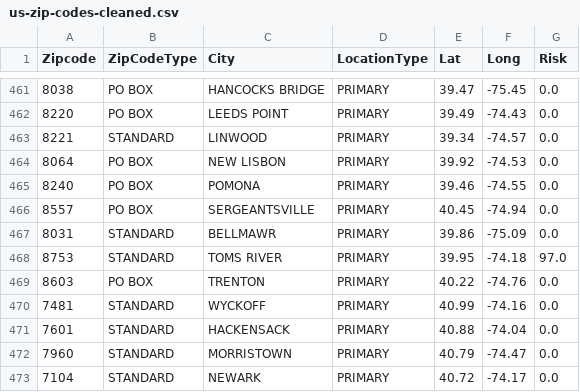
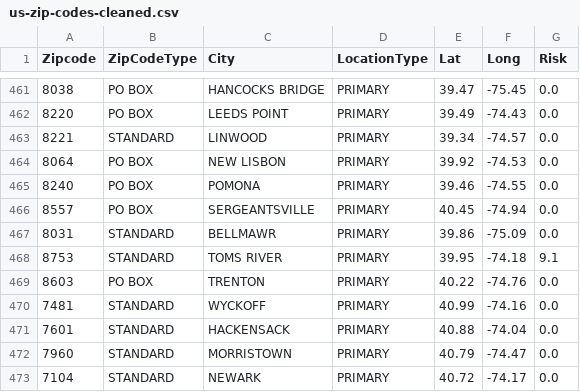
Before and after one commit to fairhurst-dev/COVID19Tracker, a CSV file: Data/us-zip-codes-cleaned.csv, drawn as a sheet; only a part is shown, gaps mark what is left out.

Commit message:
Add files via upload

```diff
--- a/Data/us-zip-codes-cleaned.csv
+++ b/Data/us-zip-codes-cleaned.csv
@@ -467,3 +467,3 @@ Zipcode,ZipCodeType,City,LocationType,Lat,Long,Risk
 8031,STANDARD,BELLMAWR,PRIMARY,39.86,-75.09,0.0
-8753,STANDARD,TOMS RIVER,PRIMARY,39.95,-74.18,97.0
+8753,STANDARD,TOMS RIVER,PRIMARY,39.95,-74.18,9.1
 8603,PO BOX,TRENTON,PRIMARY,40.22,-74.76,0.0
```
